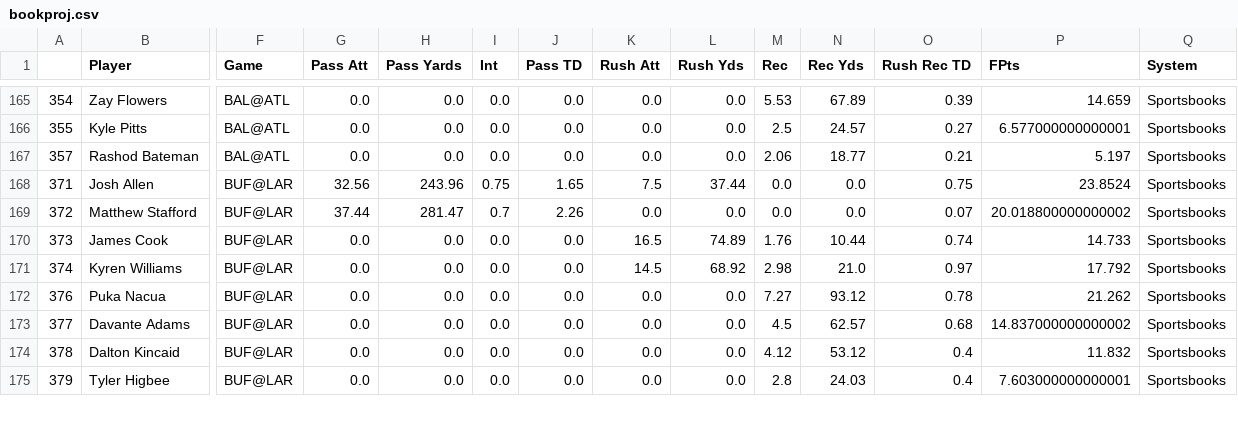
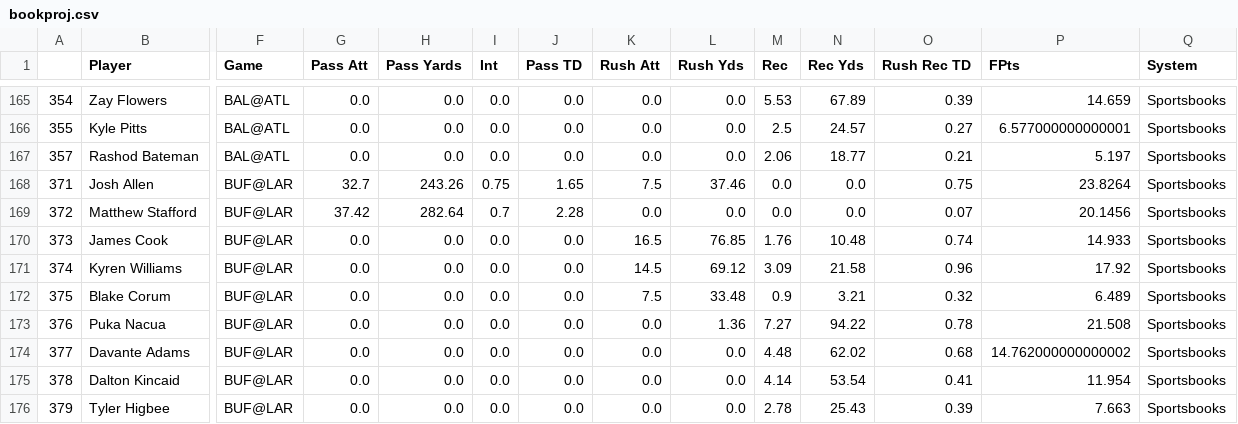
Before and after one commit to JonPGH/nflApp, a CSV file: Data/bookproj.csv, drawn as a sheet; only a part is shown, gaps mark what is left out; addresses are those after the commit; rows hold the shown columns only; the diff covers the shown part only; the diff names each change by its address in the sheet, - before the commit and + after, or states it on an @@ line.

```diff
--- a/Data/bookproj.csv
+++ b/Data/bookproj.csv
-G168 (Pass Att): 32.56
+G168 (Pass Att): 32.7
-H168 (Pass Yards): 243.96
+H168 (Pass Yards): 243.26
-L168 (Rush Yds): 37.44
+L168 (Rush Yds): 37.46
-P168 (FPts): 23.8524
+P168 (FPts): 23.8264
-G169 (Pass Att): 37.44
+G169 (Pass Att): 37.42
-H169 (Pass Yards): 281.47
+H169 (Pass Yards): 282.64
-J169 (Pass TD): 2.26
+J169 (Pass TD): 2.28
-P169 (FPts): 20.018800000000002
+P169 (FPts): 20.1456
-L170 (Rush Yds): 74.89
+L170 (Rush Yds): 76.85
-N170 (Rec Yds): 10.44
+N170 (Rec Yds): 10.48
-P170 (FPts): 14.733
+P170 (FPts): 14.933
-L171 (Rush Yds): 68.92
+L171 (Rush Yds): 69.12
-M171 (Rec): 2.98
+M171 (Rec): 3.09
-N171 (Rec Yds): 21.0
+N171 (Rec Yds): 21.58
-O171 (Rush Rec TD): 0.97
+O171 (Rush Rec TD): 0.96
-P171 (FPts): 17.792
+P171 (FPts): 17.92
+row 172: 375 | Blake Corum | BUF@LAR | 0.0 | 0.0 | 0.0 | 0.0 | 7.5 | 33.48 | 0.9 | 3.21 | 0.32 | 6.489 | Sportsbooks
-L173 (Rush Yds): 0.0
+L173 (Rush Yds): 1.36
-N173 (Rec Yds): 93.12
+N173 (Rec Yds): 94.22
-P173 (FPts): 21.262
+P173 (FPts): 21.508
-M174 (Rec): 4.5
+M174 (Rec): 4.48
-N174 (Rec Yds): 62.57
+N174 (Rec Yds): 62.02
-P174 (FPts): 14.837000000000002
+P174 (FPts): 14.762000000000002
-M175 (Rec): 4.12
+M175 (Rec): 4.14
-N175 (Rec Yds): 53.12
+N175 (Rec Yds): 53.54
-O175 (Rush Rec TD): 0.4
+O175 (Rush Rec TD): 0.41
-P175 (FPts): 11.832
+P175 (FPts): 11.954
-M176 (Rec): 2.8
+M176 (Rec): 2.78
-N176 (Rec Yds): 24.03
+N176 (Rec Yds): 25.43
-O176 (Rush Rec TD): 0.4
+O176 (Rush Rec TD): 0.39
-P176 (FPts): 7.603000000000001
+P176 (FPts): 7.663
```
Also changed, not shown: 13 edited cells elsewhere in this file, Data/ja proj.csv, Data/japroj.csv, 5 other files.
